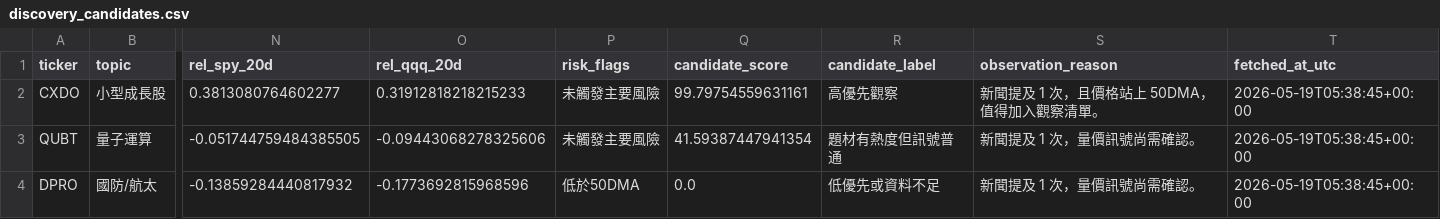
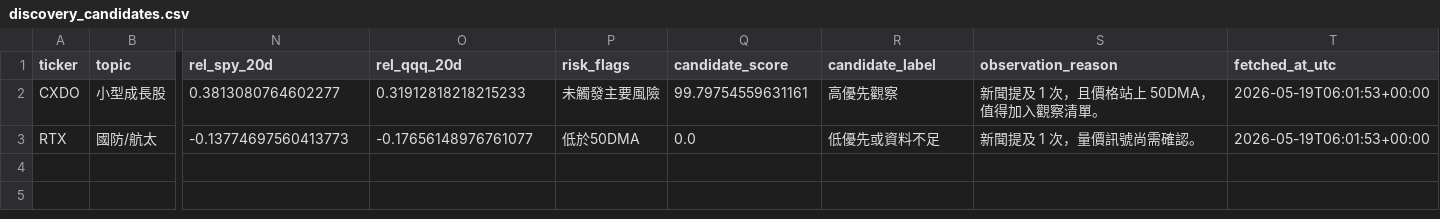
Before and after one commit to eric07079207-star/tech-market-monitor, a CSV file: data/觀察版資料/06_候選股追蹤/discovery_candidates.csv, drawn as a sheet; only a part is shown, gaps mark what is left out; removed rows and columns are numbered as before the commit, all else as after; rows hold the shown columns only; the diff names each change by its address in the sheet, - before the commit and + after, or states it on an @@ line.

```diff
--- a/data/觀察版資料/06_候選股追蹤/discovery_candidates.csv
+++ b/data/觀察版資料/06_候選股追蹤/discovery_candidates.csv
-T2 (fetched_at_utc): 2026-05-19T05:38:45+00:00
+T2 (fetched_at_utc): 2026-05-19T06:01:53+00:00
-row 3: QUBT | 量子運算 | -0.051744759484385505 | -0.09443068278325606 | 未觸發主要風險 | 41.59387447941354 | 題材有熱度但訊號普通 | 新聞提及 1 次，量價訊號尚需確認。 | 2026-05-19T05:38:45+00:00
-row 4: DPRO | 國防/航太 | -0.13859284440817932 | -0.1773692815968596 | 低於50DMA | 0.0 | 低優先或資料不足 | 新聞提及 1 次，量價訊號尚需確認。 | 2026-05-19T05:38:45+00:00
+row 3: RTX | 國防/航太 | -0.13774697560413773 | -0.17656148976761077 | 低於50DMA | 0.0 | 低優先或資料不足 | 新聞提及 1 次，量價訊號尚需確認。 | 2026-05-19T06:01:53+00:00
```
Also changed, not shown: data/觀察版資料/03_標的新聞/news.csv, data/觀察版資料/04_國際新聞/international_news.csv, 40 other files.
